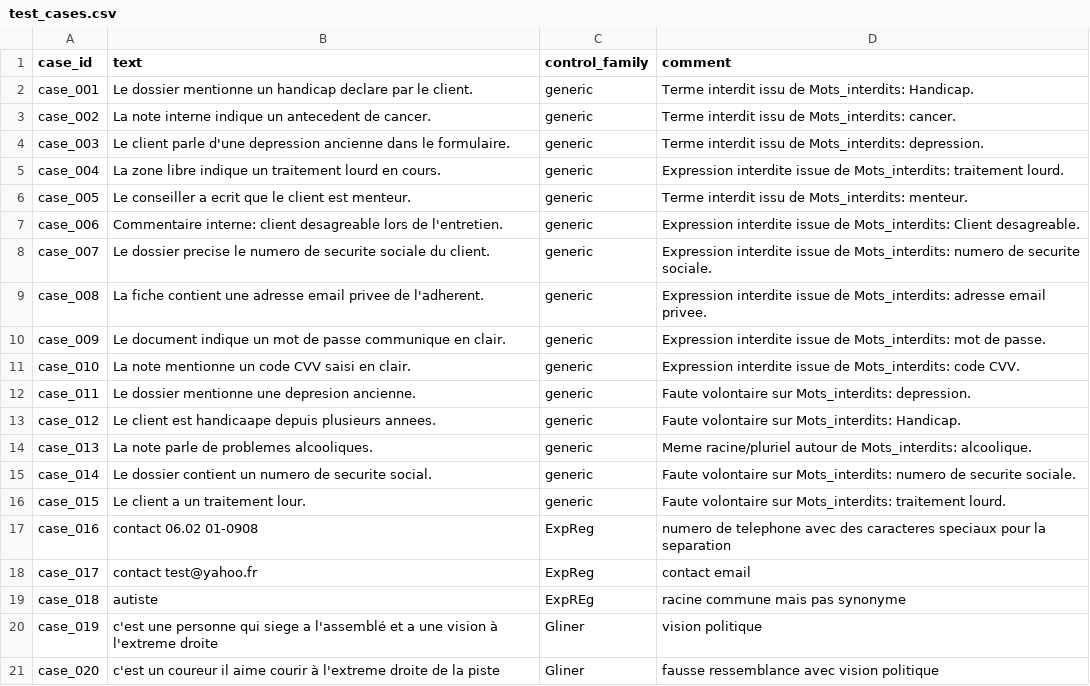
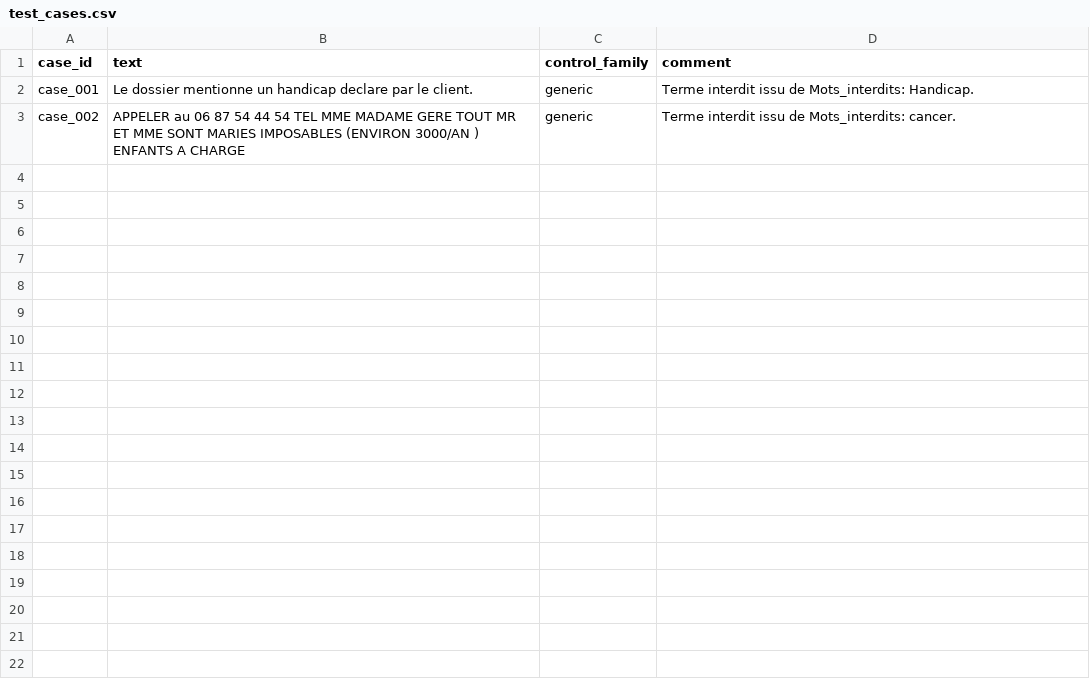
Before and after one commit to musvs34/TestPresentationNLP, a CSV file: configs/test_cases.csv, drawn as a sheet; only a part is shown; the diff covers the shown part only.

```diff
--- a/configs/test_cases.csv
+++ b/configs/test_cases.csv
@@ -2,20 +2,2 @@ case_id,text,control_family,comment
 case_001,Le dossier mentionne un handicap declare par le client.,generic,Terme interdit issu de Mots_interdits: Handicap.
-case_002,La note interne indique un antecedent de cancer.,generic,Terme interdit issu de Mots_interdits: cancer.
-case_003,Le client parle d'une depression ancienne dans le formulaire.,generic,Terme interdit issu de Mots_interdits: depression.
-case_004,La zone libre indique un traitement lourd en cours.,generic,Expression interdite issue de Mots_interdits: traitement lourd.
-case_005,Le conseiller a ecrit que le client est menteur.,generic,Terme interdit issu de Mots_interdits: menteur.
-case_006,Commentaire interne: client desagreable lors de l'entretien.,generic,Expression interdite issue de Mots_interdits: Client desagreable.
-case_007,Le dossier precise le numero de securite sociale du client.,generic,Expression interdite issue de Mots_interdits: numero de securite sociale.
-case_008,La fiche contient une adresse email privee de l'adherent.,generic,Expression interdite issue de Mots_interdits: adresse email privee.
-case_009,Le document indique un mot de passe communique en clair.,generic,Expression interdite issue de Mots_interdits: mot de passe.
-case_010,La note mentionne un code CVV saisi en clair.,generic,Expression interdite issue de Mots_interdits: code CVV.
-case_011,Le dossier mentionne une depresion ancienne.,generic,Faute volontaire sur Mots_interdits: depression.
-case_012,Le client est handicaape depuis plusieurs annees.,generic,Faute volontaire sur Mots_interdits: Handicap.
-case_013,La note parle de problemes alcooliques.,generic,Meme racine/pluriel autour de Mots_interdits: alcoolique.
-case_014,Le dossier contient un numero de securite social.,generic,Faute volontaire sur Mots_interdits: numero de securite sociale.
-case_015,Le client a un traitement lour.,generic,Faute volontaire sur Mots_interdits: traitement lourd.
-case_016,contact 06.02 01-0908,ExpReg,numero de telephone avec des caracteres speciaux pour la separation
-case_017, contact test@yahoo.fr,ExpReg,contact email
-case_018, autiste,ExpREg,racine commune mais pas synonyme
-case_019,c'est une personne qui siege a l'assemblé et a une vision à l'extreme droite,Gliner,vision politique
-case_020,c'est un coureur il aime courir à l'extreme droite de la piste,Gliner, fausse ressemblance avec vision politique
+case_002,APPELER au 06 87 54 44 54 TEL  MME MADAME  GERE TOUT MR  ET MME SONT MARIES IMPOSABLES (ENVIRON 3000/AN ) ENFANTS A CHARGE,generic,Terme interdit issu de Mots_interdits: cancer.
```
Also changed, not shown: 10 removed rows elsewhere in this file, outputs/comparaison_branches/case_summary.csv, outputs/comparaison_branches/manifest.csv, 22 other files.
